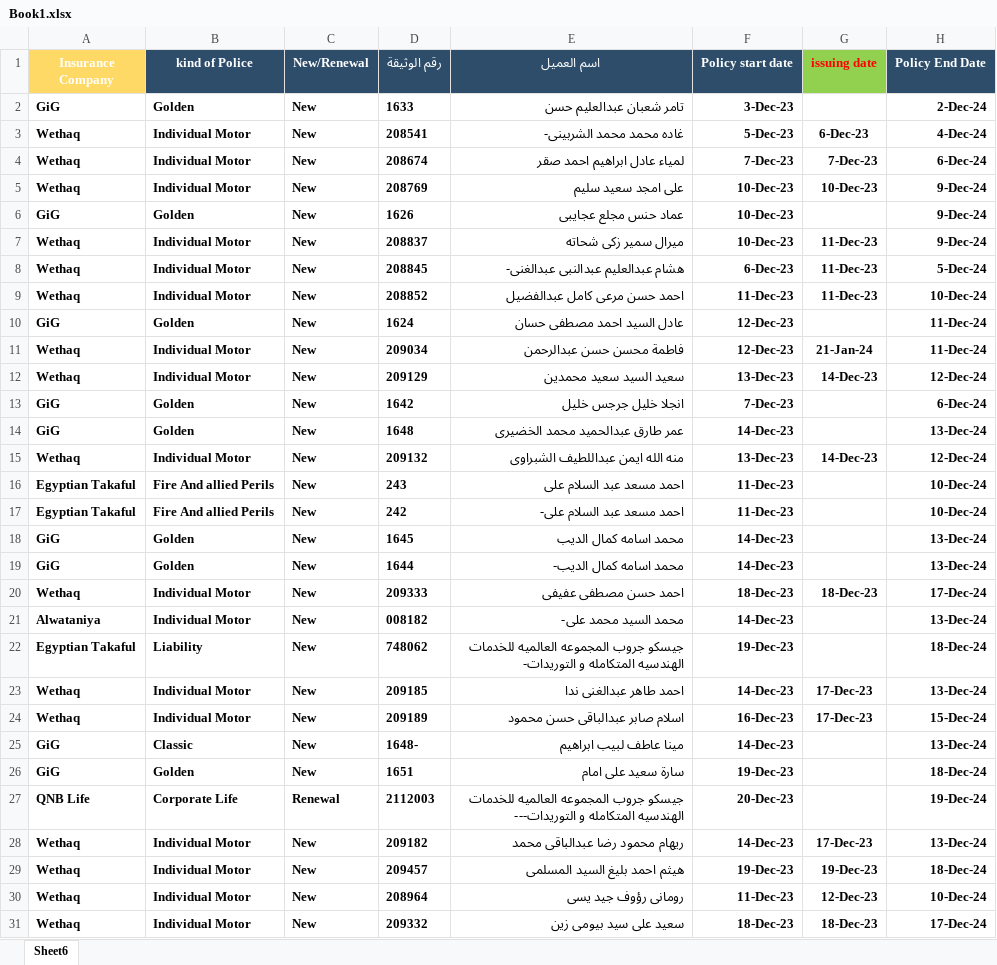
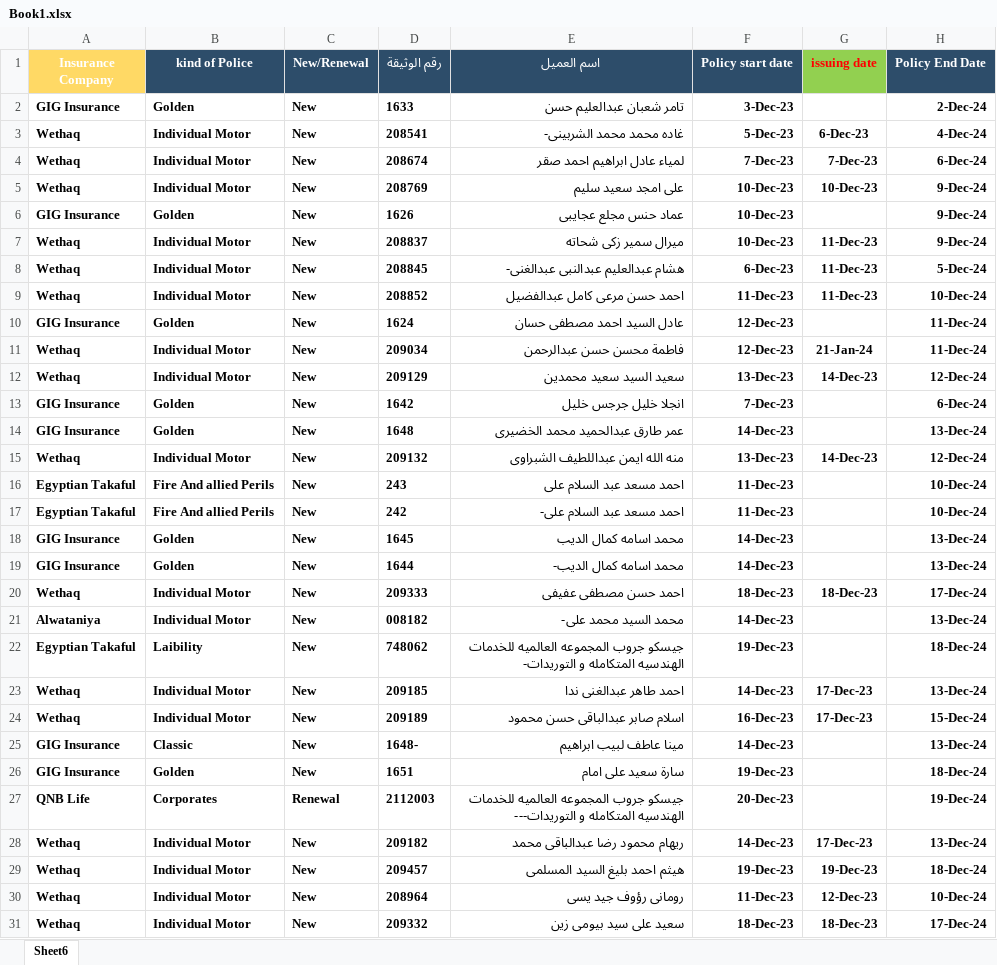
Before and after one commit to Mina-Nabil/wise, an Excel workbook: resources/import/Book1.xlsx, sheet Sheet6, drawn as a sheet; only a part is shown; values as stored, in another font and other column widths than the file's, no borders; conditional formats not drawn; the diff covers the shown part only; the diff names each change by its address in the sheet, - before the commit and + after, or states it on an @@ line.

```diff
--- a/resources/import/Book1.xlsx (sheet Sheet6)
+++ b/resources/import/Book1.xlsx (sheet Sheet6)
-A2 (Insurance Company): GiG
+A2 (Insurance Company): GIG Insurance
-A6 (Insurance Company): GiG
+A6 (Insurance Company): GIG Insurance
-A10 (Insurance Company): GiG
+A10 (Insurance Company): GIG Insurance
-A13:A14 (Insurance Company): GiG
+A13:A14 (Insurance Company): GIG Insurance
-A18:A19 (Insurance Company): GiG
+A18:A19 (Insurance Company): GIG Insurance
-B22 (kind of Police): Liability
+B22 (kind of Police): Laibility
-A25:A26 (Insurance Company): GiG
+A25:A26 (Insurance Company): GIG Insurance
-B27 (kind of Police): Corporate Life
+B27 (kind of Police): Corporates
```
Also changed, not shown: 78 added rows and 87 edited cells elsewhere in this sheet, 3 other files.
